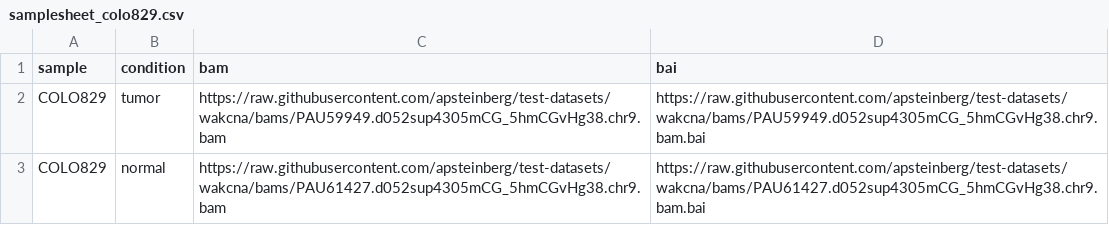
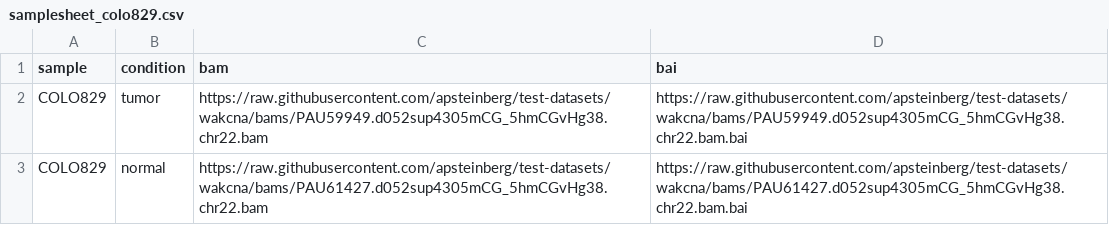
Before and after one commit to apsteinberg/test-datasets, a CSV file: samplesheet_colo829.csv, drawn as a sheet.

Commit message:
chr22 test data

```diff
--- a/samplesheet_colo829.csv
+++ b/samplesheet_colo829.csv
@@ -1,3 +1,3 @@
 sample,condition,bam,bai
-COLO829,tumor,https://raw.githubusercontent.com/apsteinberg/test-datasets/wakcna/bams/PAU59949.d052sup4305mCG_5hmCGvHg38.chr9.bam,https://raw.githubusercontent.com/apsteinberg/test-datasets/wakcna/bams/PAU59949.d052sup4305mCG_5hmCGvHg38.chr9.bam.bai
-COLO829,normal,https://raw.githubusercontent.com/apsteinberg/test-datasets/wakcna/bams/PAU61427.d052sup4305mCG_5hmCGvHg38.chr9.bam,https://raw.githubusercontent.com/apsteinberg/test-datasets/wakcna/bams/PAU61427.d052sup4305mCG_5hmCGvHg38.chr9.bam.bai
+COLO829,tumor,https://raw.githubusercontent.com/apsteinberg/test-datasets/wakcna/bams/PAU59949.d052sup4305mCG_5hmCGvHg38.chr22.bam,https://raw.githubusercontent.com/apsteinberg/test-datasets/wakcna/bams/PAU59949.d052sup4305mCG_5hmCGvHg38.chr22.bam.bai
+COLO829,normal,https://raw.githubusercontent.com/apsteinberg/test-datasets/wakcna/bams/PAU61427.d052sup4305mCG_5hmCGvHg38.chr22.bam,https://raw.githubusercontent.com/apsteinberg/test-datasets/wakcna/bams/PAU61427.d052sup4305mCG_5hmCGvHg38.chr22.bam.bai
```
Also changed, not shown: 7 other files.
